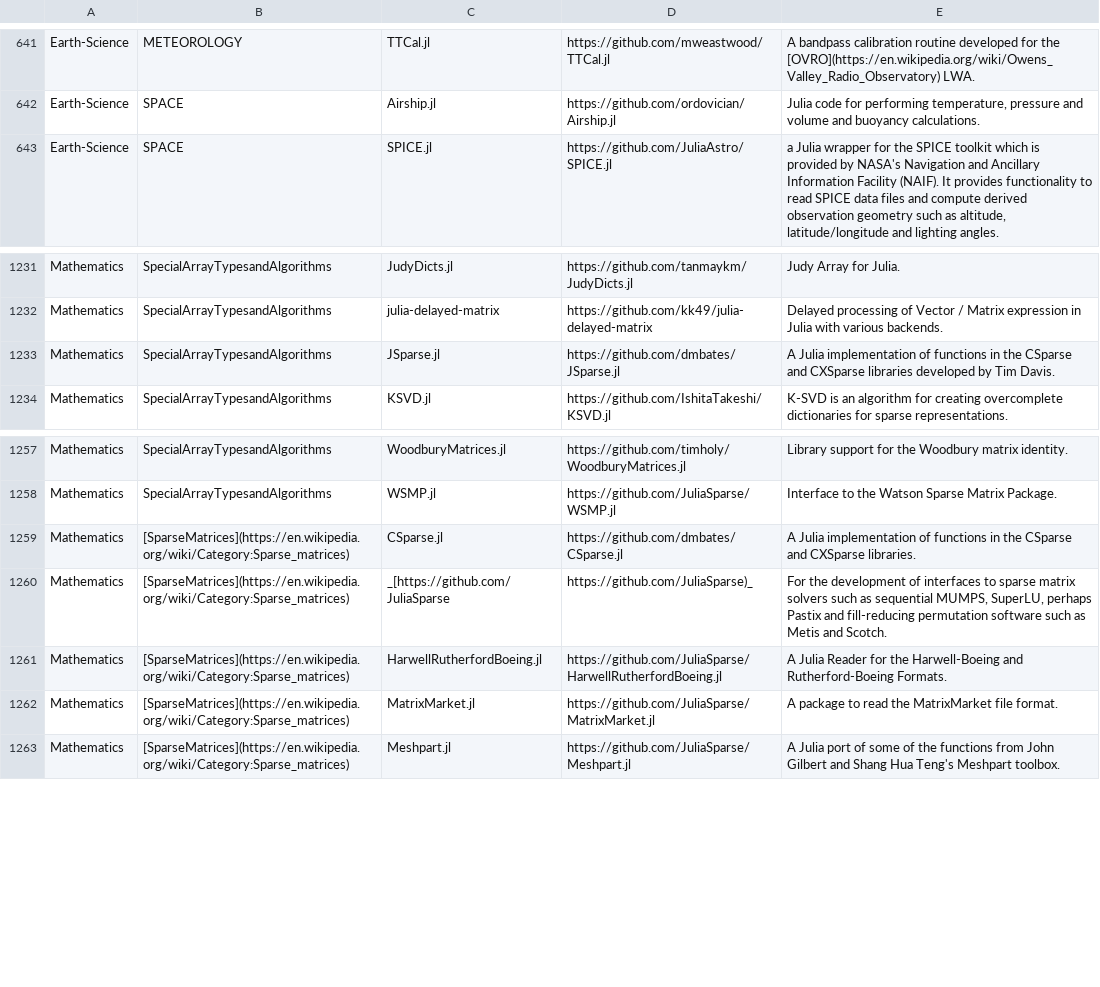
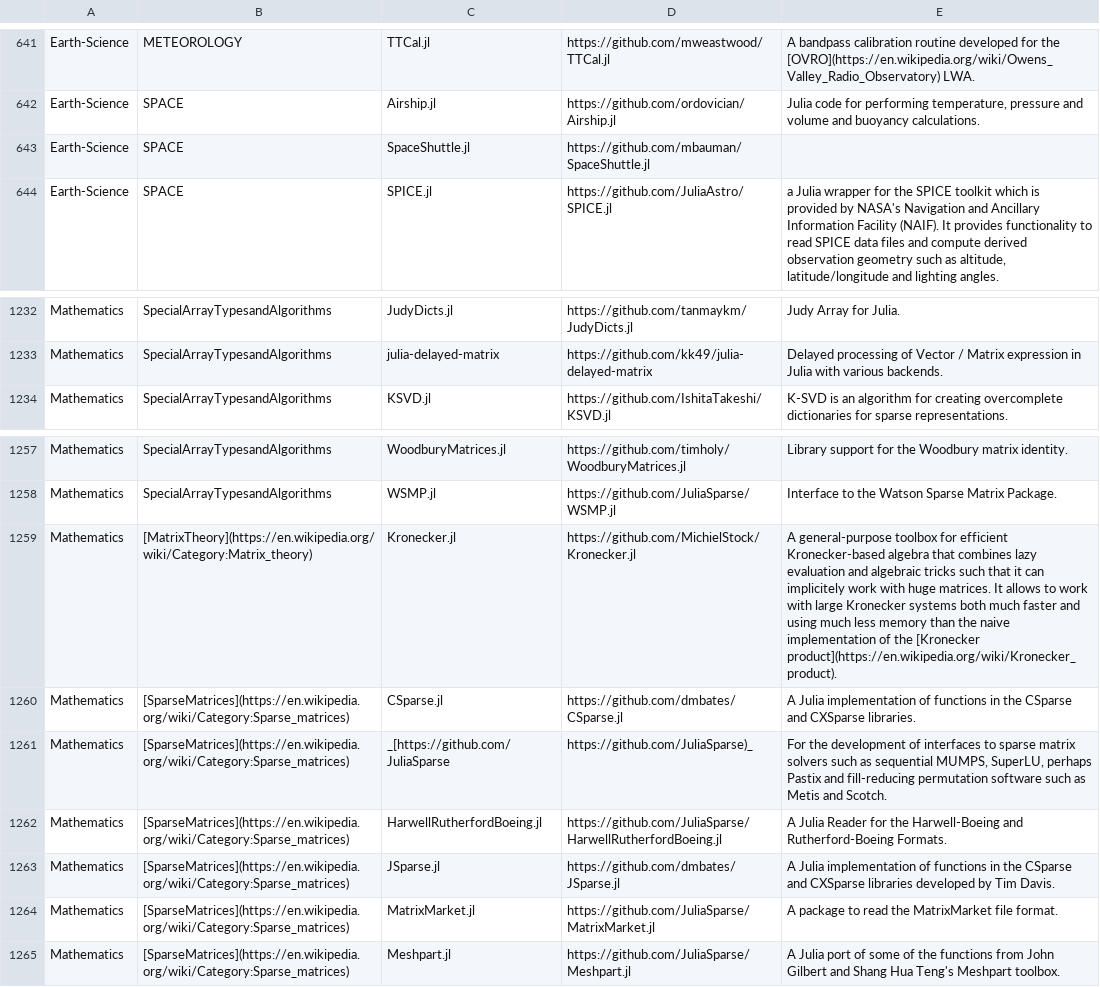
Before and after one commit to svaksha/Julia.jl, a CSV file: db.csv, drawn as a sheet; only a part is shown, gaps mark what is left out.

Commit message:
Kronecker.jl

```diff
--- a/db.csv
+++ b/db.csv
@@ -642,2 +642,3 @@ Earth-Science,METEOROLOGY,TTCal.jl,https://github.com/mweastwood/TTCal.jl,A band
 Earth-Science,SPACE,Airship.jl,https://github.com/ordovician/Airship.jl,"Julia code for performing temperature, pressure and volume and buoyancy calculations."
+Earth-Science,SPACE,SpaceShuttle.jl,https://github.com/mbauman/SpaceShuttle.jl,
 Earth-Science,SPACE,SPICE.jl,https://github.com/JuliaAstro/SPICE.jl,"a Julia wrapper for the SPICE toolkit which is provided by NASA's Navigation and Ancillary Information Facility (NAIF). It provides functionality to read SPICE data files and compute derived observation geometry such as altitude, latitude/longitude and lighting angles."
@@ -1232,3 +1233,2 @@ Mathematics,SpecialArrayTypesandAlgorithms,JudyDicts.jl,https://github.com/tanma
 Mathematics,SpecialArrayTypesandAlgorithms,julia-delayed-matrix,https://github.com/kk49/julia-delayed-matrix,Delayed processing of Vector / Matrix expression in Julia with various backends.
-Mathematics,SpecialArrayTypesandAlgorithms,JSparse.jl,https://github.com/dmbates/JSparse.jl,A Julia implementation of functions in the CSparse and CXSparse libraries developed by Tim Davis.
 Mathematics,SpecialArrayTypesandAlgorithms,KSVD.jl,https://github.com/IshitaTakeshi/KSVD.jl,K-SVD is an algorithm for creating overcomplete dictionaries for sparse representations.
@@ -1258,2 +1258,3 @@ Mathematics,SpecialArrayTypesandAlgorithms,WoodburyMatrices.jl,https://github.co
 Mathematics,SpecialArrayTypesandAlgorithms,WSMP.jl,https://github.com/JuliaSparse/WSMP.jl,Interface to the Watson Sparse Matrix Package.
+Mathematics,[MatrixTheory](https://en.wikipedia.org/wiki/Category:Matrix_theory),Kronecker.jl,https://github.com/MichielStock/Kronecker.jl,A general-purpose toolbox for efficient Kronecker-based algebra that combines lazy evaluation and algebraic tricks such that it can implicitely work with huge matrices. It allows to work with large Kronecker systems both much faster and using much less memory than the naive implementation of the [Kronecker product](https://en.wikipedia.org/wiki/Kronecker_product).
 Mathematics,[SparseMatrices](https://en.wikipedia.org/wiki/Category:Sparse_matrices),CSparse.jl,https://github.com/dmbates/CSparse.jl,A Julia implementation of functions in the CSparse and CXSparse libraries.
@@ -1261,2 +1262,3 @@ Mathematics,[SparseMatrices](https://en.wikipedia.org/wiki/Category:Sparse_matri
 Mathematics,[SparseMatrices](https://en.wikipedia.org/wiki/Category:Sparse_matrices),HarwellRutherfordBoeing.jl,https://github.com/JuliaSparse/HarwellRutherfordBoeing.jl,A Julia Reader for the Harwell-Boeing and Rutherford-Boeing Formats.
+Mathematics,[SparseMatrices](https://en.wikipedia.org/wiki/Category:Sparse_matrices),JSparse.jl,https://github.com/dmbates/JSparse.jl,A Julia implementation of functions in the CSparse and CXSparse libraries developed by Tim Davis.
 Mathematics,[SparseMatrices](https://en.wikipedia.org/wiki/Category:Sparse_matrices),MatrixMarket.jl,https://github.com/JuliaSparse/MatrixMarket.jl,A package to read the MatrixMarket file format.
```
Also changed, not shown: 2 other files.
